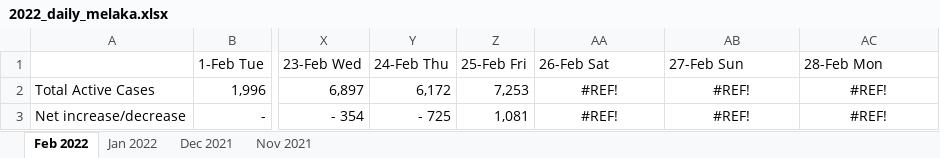
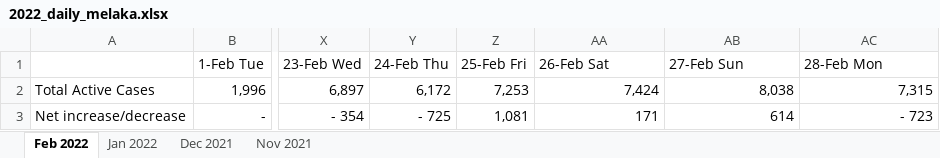
Before and after one commit to steveteoh/steveteoh.github.io, an Excel workbook: data/melaka/2022_daily_melaka.xlsx, sheet Feb 2022, drawn as a sheet; only a part is shown, gaps mark what is left out; values as stored, in another font and other column widths than the file's, no borders; charts and pictures and conditional formats not drawn; the diff names each change by its address in the sheet, - before the commit and + after, or states it on an @@ line.

```diff
--- a/data/melaka/2022_daily_melaka.xlsx (sheet Feb 2022)
+++ b/data/melaka/2022_daily_melaka.xlsx (sheet Feb 2022)
-AA2 (26-Feb Sat): #REF!
+AA2 (26-Feb Sat): 7,424
-AA2:AC3 alignment: center
+AA2:AC3 alignment: right
-AB2 (27-Feb Sun): #REF!
+AB2 (27-Feb Sun): 8,038
-AC2 (28-Feb Mon): #REF!
+AC2 (28-Feb Mon): 7,315
-AA3 (26-Feb Sat): #REF!
+AA3 (26-Feb Sat): 171
-AB3 (27-Feb Sun): #REF!
+AB3 (27-Feb Sun): 614
-AC3 (28-Feb Mon): #REF!
+AC3 (28-Feb Mon): - 723
```
Also changed, not shown: charts or pictures, data/2022_daily_Malaysia.xlsx, data/penang/2022_daily_penang.xlsx, 37 other files.
